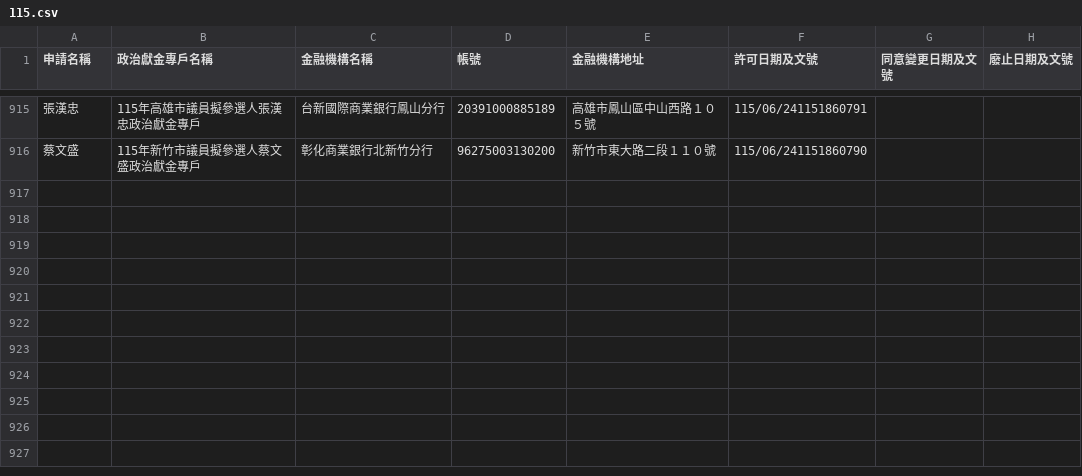
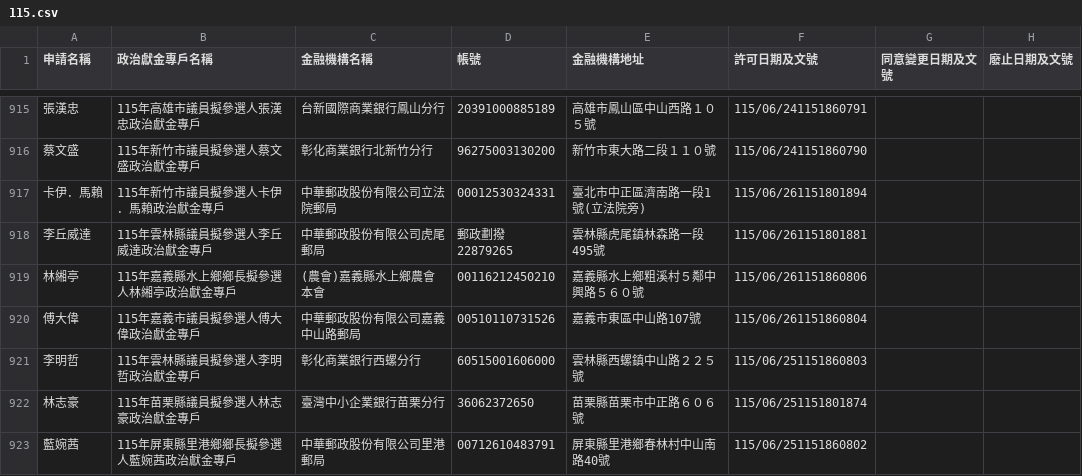
Before and after one commit to kiang/vote2026, a CSV file: docs/sunshine.cy.gov.tw/115.csv, drawn as a sheet; only a part is shown, gaps mark what is left out.

Commit message:
sunshine data updated

```diff
--- a/docs/sunshine.cy.gov.tw/115.csv
+++ b/docs/sunshine.cy.gov.tw/115.csv
@@ -916 +916,8 @@
 蔡文盛,115年新竹市議員擬參選人蔡文盛政治獻金專戶,彰化商業銀行北新竹分行,96275003130200,新竹市東大路二段１１０號,115/06/241151860790,,,
+卡伊．馬賴,115年新竹市議員擬參選人卡伊．馬賴政治獻金專戶,中華郵政股份有限公司立法院郵局,00012530324331,臺北市中正區濟南路一段1號(立法院旁),115/06/261151801894,,,
+李丘威達,115年雲林縣議員擬參選人李丘威達政治獻金專戶,中華郵政股份有限公司虎尾郵局,郵政劃撥22879265,雲林縣虎尾鎮林森路一段495號,115/06/261151801881,,,
+林緗亭,115年嘉義縣水上鄉鄉長擬參選人林緗亭政治獻金專戶,(農會)嘉義縣水上鄉農會本會,00116212450210,嘉義縣水上鄉粗溪村５鄰中興路５６０號,115/06/261151860806,,,
+傅大偉,115年嘉義市議員擬參選人傅大偉政治獻金專戶,中華郵政股份有限公司嘉義中山路郵局,00510110731526,嘉義市東區中山路107號,115/06/261151860804,,,
+李明哲,115年雲林縣議員擬參選人李明哲政治獻金專戶,彰化商業銀行西螺分行,60515001606000,雲林縣西螺鎮中山路２２５號,115/06/251151860803,,,
+林志豪,115年苗栗縣議員擬參選人林志豪政治獻金專戶,臺灣中小企業銀行苗栗分行,36062372650,苗栗縣苗栗市中正路６０６號,115/06/251151801874,,,
+藍婉茜,115年屏東縣里港鄉鄉長擬參選人藍婉茜政治獻金專戶,中華郵政股份有限公司里港郵局,00712610483791,屏東縣里港鄉春林村中山南路40號,115/06/251151860802,,,
```
